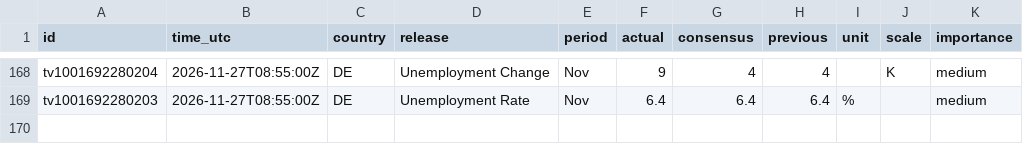
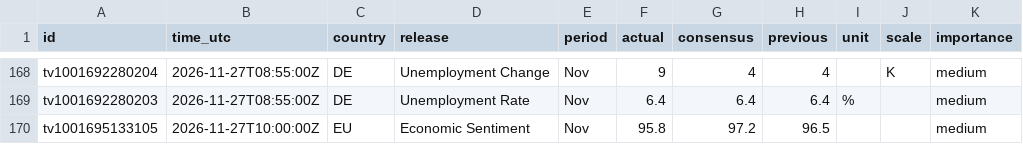
Before and after one commit to mrmikerbrown-maker/Pulse-Site-Demo-v1-Not-Public, a CSV file: calendar/data/history.csv, drawn as a sheet; only a part is shown, gaps mark what is left out; the diff names each change by its address in the sheet, - before the commit and + after, or states it on an @@ line.

```diff
--- a/calendar/data/history.csv
+++ b/calendar/data/history.csv
+row 170: tv1001695133105 | 2026-11-27T10:00:00Z | EU | Economic Sentiment | Nov | 95.8 | 97.2 | 96.5 |  |  | medium
```
Also changed, not shown: 1 other file.
